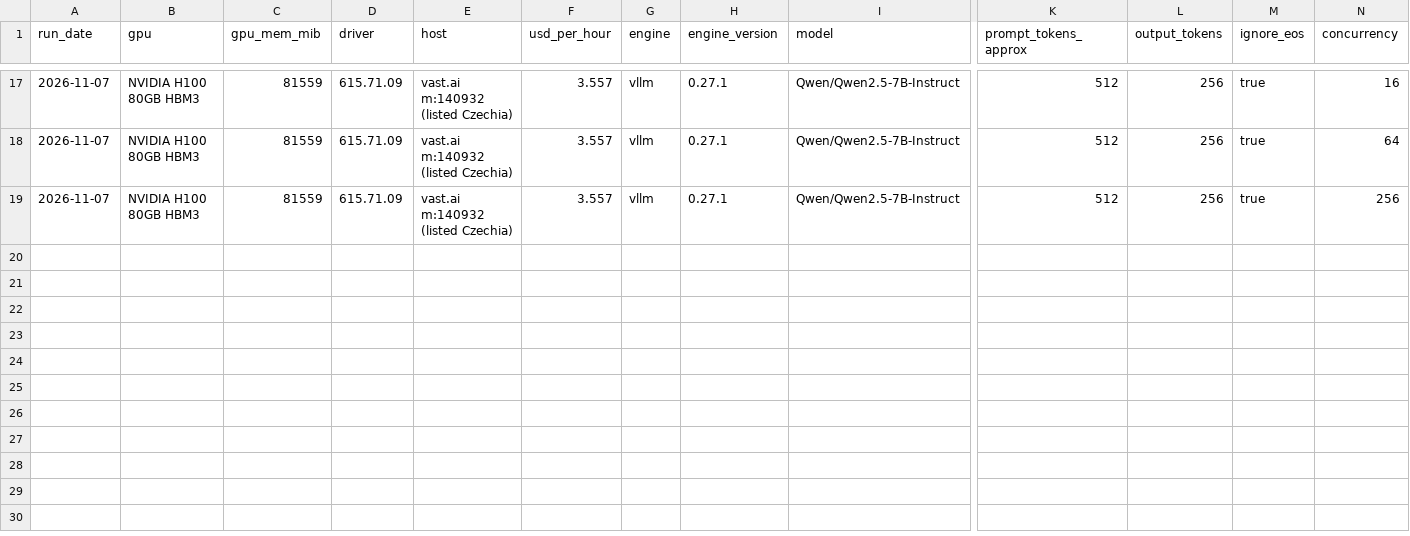
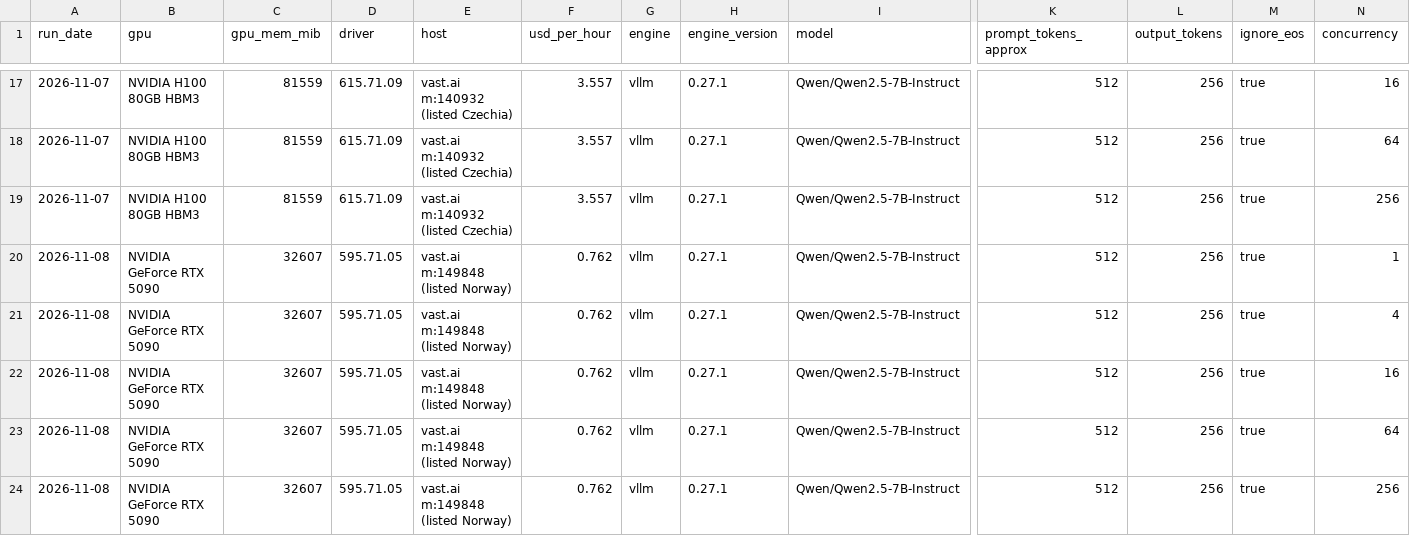
Before and after one commit to qaisermehdi3-coder/qvunex, a CSV file: benchmarks/corpus/served-runs.csv, drawn as a sheet; only a part is shown, gaps mark what is left out; rows hold the shown columns only; the diff names each change by its address in the sheet, - before the commit and + after, or states it on an @@ line.

Commit message:
Corpus: add RTX 5090 second-host rows (23 rows, 5 runs)

```diff
--- a/benchmarks/corpus/served-runs.csv
+++ b/benchmarks/corpus/served-runs.csv
+row 20: 2026-11-08 | NVIDIA GeForce RTX 5090 | 32607 | 595.71.05 | vast.ai m:149848 (listed Norway) | 0.762 | vllm | 0.27.1 | Qwen/Qwen2.5-7B-Instruct | 512 | 256 | true | 1
+row 21: 2026-11-08 | NVIDIA GeForce RTX 5090 | 32607 | 595.71.05 | vast.ai m:149848 (listed Norway) | 0.762 | vllm | 0.27.1 | Qwen/Qwen2.5-7B-Instruct | 512 | 256 | true | 4
+row 22: 2026-11-08 | NVIDIA GeForce RTX 5090 | 32607 | 595.71.05 | vast.ai m:149848 (listed Norway) | 0.762 | vllm | 0.27.1 | Qwen/Qwen2.5-7B-Instruct | 512 | 256 | true | 16
+row 23: 2026-11-08 | NVIDIA GeForce RTX 5090 | 32607 | 595.71.05 | vast.ai m:149848 (listed Norway) | 0.762 | vllm | 0.27.1 | Qwen/Qwen2.5-7B-Instruct | 512 | 256 | true | 64
+row 24: 2026-11-08 | NVIDIA GeForce RTX 5090 | 32607 | 595.71.05 | vast.ai m:149848 (listed Norway) | 0.762 | vllm | 0.27.1 | Qwen/Qwen2.5-7B-Instruct | 512 | 256 | true | 256
```
